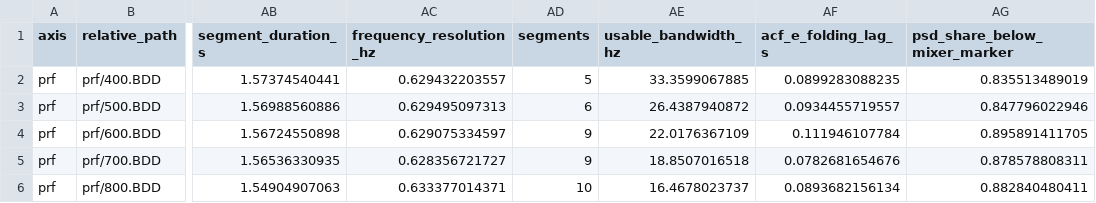
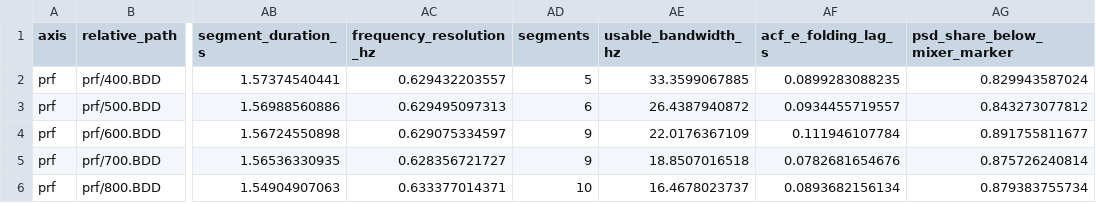
Before and after one commit to ajegorovs/udv-echo-process, a CSV file: reports/mixer-sensitivity-analysis/prf-levels.csv, drawn as a sheet; only a part is shown, gaps mark what is left out; the diff names each change by its address in the sheet, - before the commit and + after, or states it on an @@ line.

```diff
--- a/reports/mixer-sensitivity-analysis/prf-levels.csv
+++ b/reports/mixer-sensitivity-analysis/prf-levels.csv
-AG2 (psd_share_below_mixer_marker): 0.835513489019
+AG2 (psd_share_below_mixer_marker): 0.829943587024
-AG3 (psd_share_below_mixer_marker): 0.847796022946
+AG3 (psd_share_below_mixer_marker): 0.843273077812
-AG4 (psd_share_below_mixer_marker): 0.895891411705
+AG4 (psd_share_below_mixer_marker): 0.891755811677
-AG5 (psd_share_below_mixer_marker): 0.878578808311
+AG5 (psd_share_below_mixer_marker): 0.875726240814
-AG6 (psd_share_below_mixer_marker): 0.882840480411
+AG6 (psd_share_below_mixer_marker): 0.879383755734
```
Also changed, not shown: reports/mixer-sensitivity-analysis/burst-levels.csv, reports/mixer-sensitivity-analysis/burst-pairs.csv, 17 other files.
